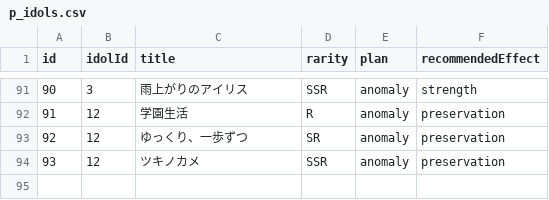
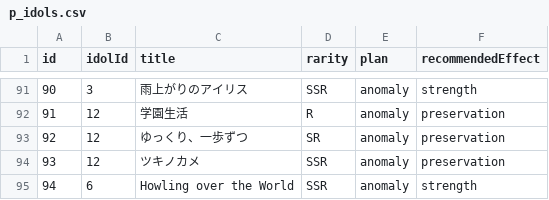
Before and after one commit to surisuririsu/gakumas-tools, a CSV file: packages/gakumas-data/csv/p_idols.csv, drawn as a sheet; only a part is shown, gaps mark what is left out; the diff names each change by its address in the sheet, - before the commit and + after, or states it on an @@ line.

```diff
--- a/packages/gakumas-data/csv/p_idols.csv
+++ b/packages/gakumas-data/csv/p_idols.csv
+row 95: 94 | 6 | Howling over the World | SSR | anomaly | strength
```
Also changed, not shown: packages/gakumas-data/csv/p_items.csv, packages/gakumas-data/csv/skill_cards.csv, 22 other files.
